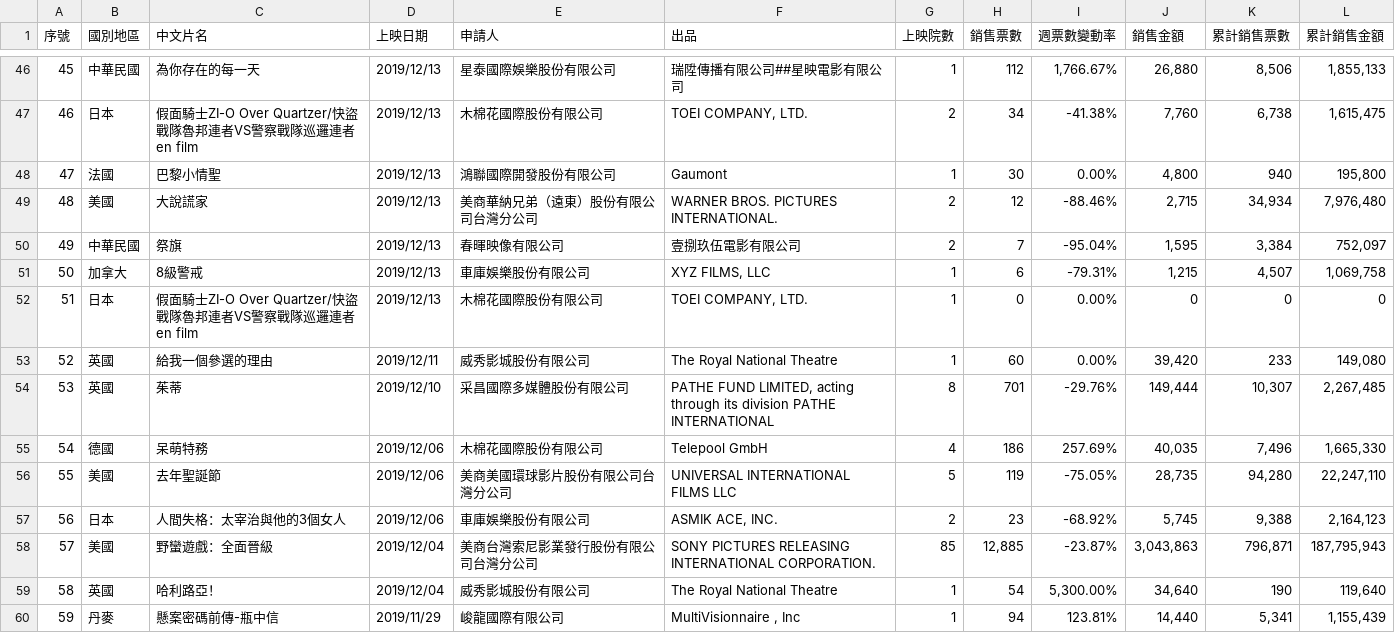
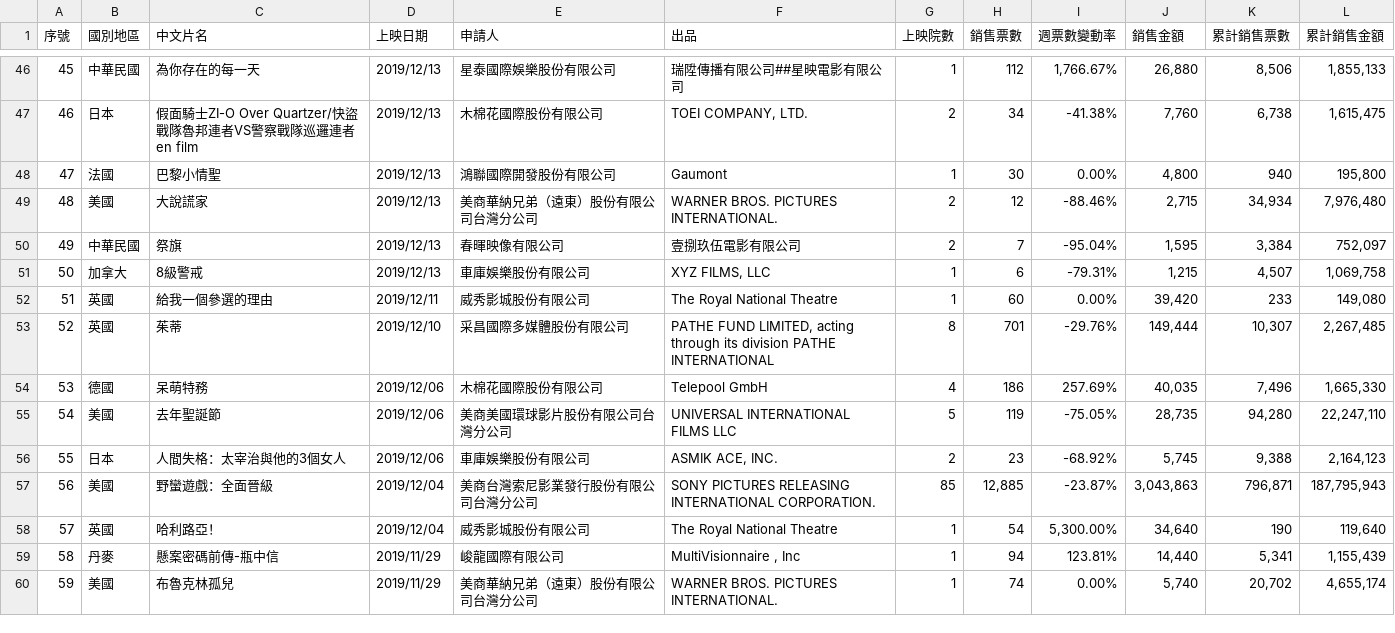
Before and after one commit to Phate334/box-office-tw, a CSV file: docs/source/opendata/20200113-20200119.csv, drawn as a sheet; only a part is shown, gaps mark what is left out; the shorter side is filled out with more unchanged rows; removed rows and columns are numbered as before the commit, all else as after; the diff names each change by its address in the sheet, - before the commit and + after, or states it on an @@ line.

```diff
--- a/docs/source/opendata/20200113-20200119.csv
+++ b/docs/source/opendata/20200113-20200119.csv
-row 52: 51 | 日本 | 假面騎士ZI-O Over Quartzer/快盜戰隊魯邦連者VS警察戰隊巡邏連者 en film | 2019/12/13 | 木棉花國際股份有限公司 | TOEI COMPANY, LTD. | 1 | 0 | 0.00% | 0 | 0 | 0
@@ column A (序號) renumbered from row 52 down @@
```
Also changed, not shown: 1 other file.
